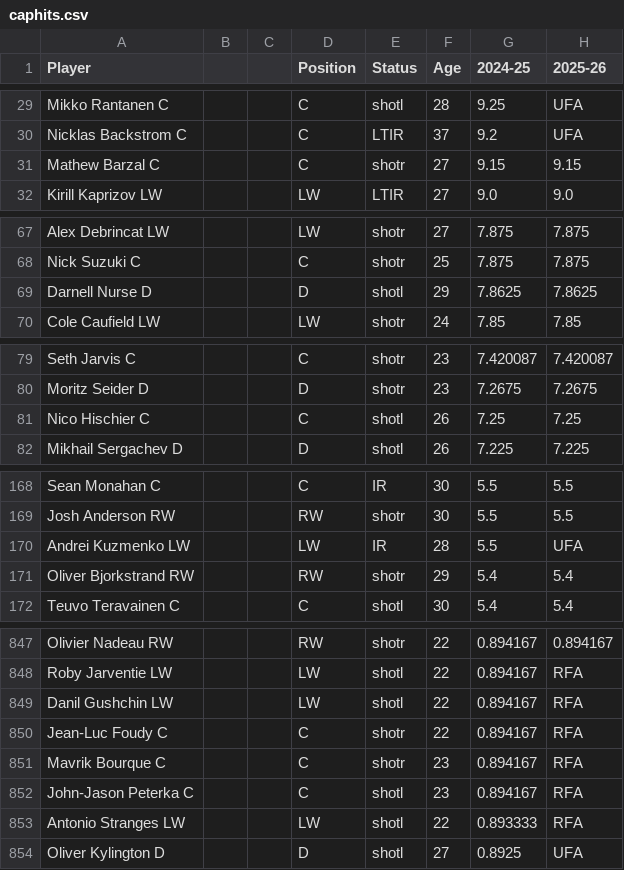
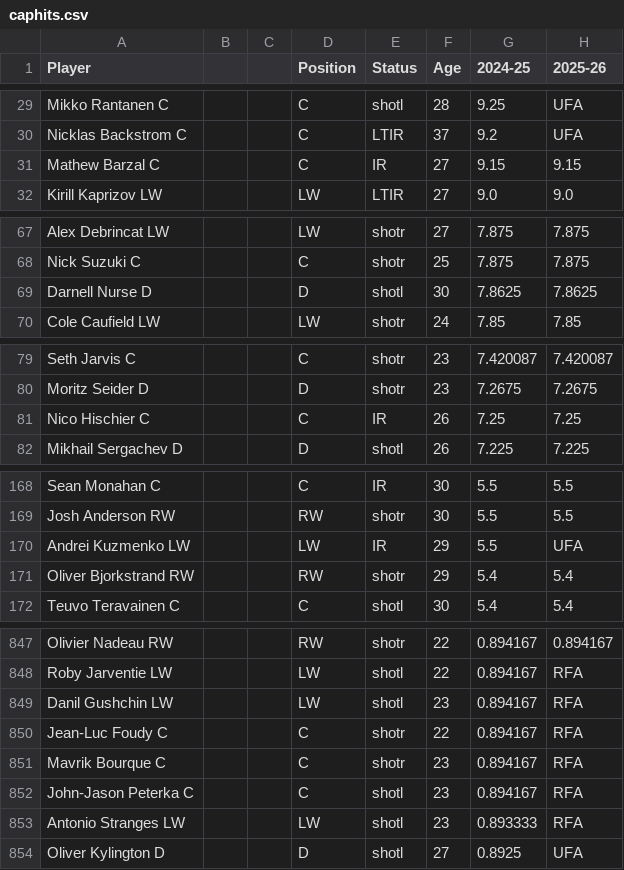
Before and after one commit to kww271/qBneK36JpdQetizHcQM7DMrCSz, a CSV file: caphits.csv, drawn as a sheet; only a part is shown, gaps mark what is left out; the diff covers the shown part only; the diff names each change by its address in the sheet, - before the commit and + after, or states it on an @@ line.

```diff
--- a/caphits.csv
+++ b/caphits.csv
-E31 (Status): shotr
+E31 (Status): IR
-F69 (Age): 29
+F69 (Age): 30
-E81 (Status): shotl
+E81 (Status): IR
-F170 (Age): 28
+F170 (Age): 29
-F849 (Age): 22
+F849 (Age): 23
-F853 (Age): 22
+F853 (Age): 23
```
Also changed, not shown: 51 edited cells elsewhere in this file.
